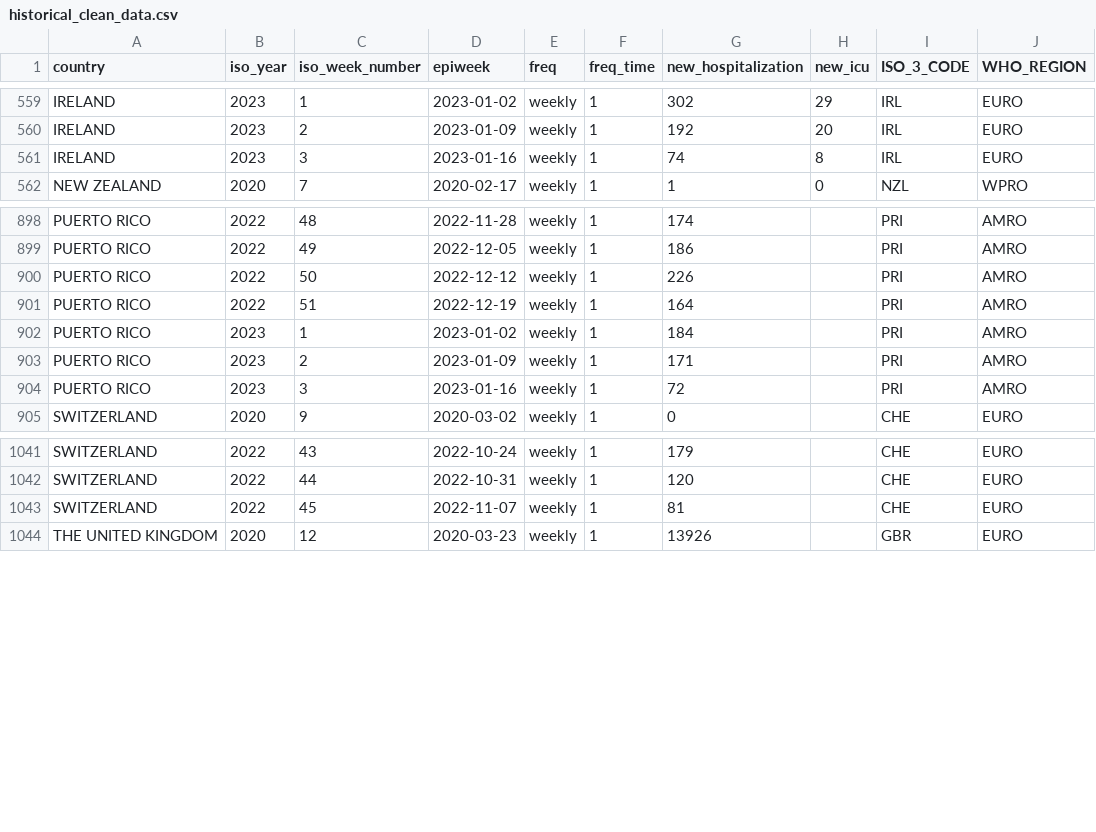
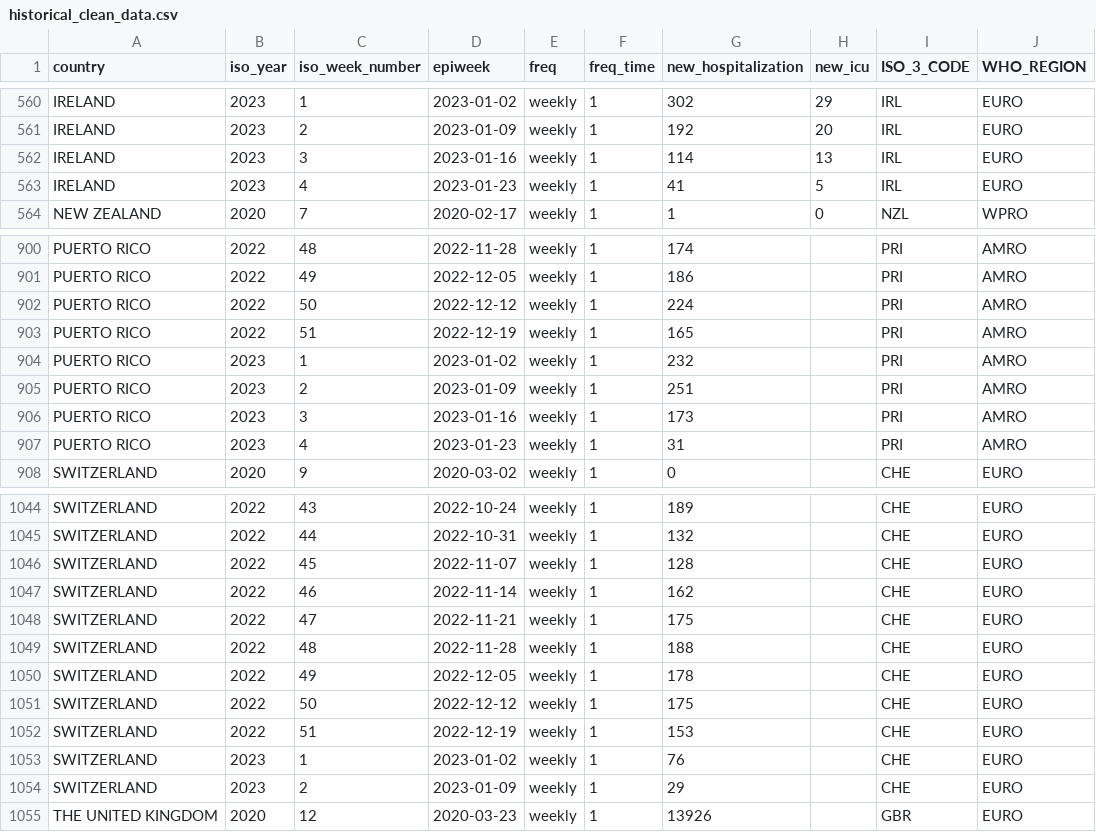
Before and after one commit to whocov/csv_weekly_hosp_icu, a CSV file: data/clean/historical_clean_data.csv, drawn as a sheet; only a part is shown, gaps mark what is left out; addresses are those after the commit; the diff covers the shown part only; the diff names each change by its address in the sheet, - before the commit and + after, or states it on an @@ line.

Commit message:
weekly update

```diff
--- a/data/clean/historical_clean_data.csv
+++ b/data/clean/historical_clean_data.csv
-G562 (new_hospitalization): 74
+G562 (new_hospitalization): 114
-H562 (new_icu): 8
+H562 (new_icu): 13
+row 563: IRELAND | 2023 | 4 | 2023-01-23 | weekly | 1 | 41 | 5 | IRL | EURO
-G902 (new_hospitalization): 226
+G902 (new_hospitalization): 224
-G903 (new_hospitalization): 164
+G903 (new_hospitalization): 165
-G904 (new_hospitalization): 184
+G904 (new_hospitalization): 232
-G905 (new_hospitalization): 171
+G905 (new_hospitalization): 251
-G906 (new_hospitalization): 72
+G906 (new_hospitalization): 173
+row 907: PUERTO RICO | 2023 | 4 | 2023-01-23 | weekly | 1 | 31 |  | PRI | AMRO
-G1044 (new_hospitalization): 179
+G1044 (new_hospitalization): 189
-G1045 (new_hospitalization): 120
+G1045 (new_hospitalization): 132
-G1046 (new_hospitalization): 81
+G1046 (new_hospitalization): 128
+row 1047: SWITZERLAND | 2022 | 46 | 2022-11-14 | weekly | 1 | 162 |  | CHE | EURO
+row 1048: SWITZERLAND | 2022 | 47 | 2022-11-21 | weekly | 1 | 175 |  | CHE | EURO
+row 1049: SWITZERLAND | 2022 | 48 | 2022-11-28 | weekly | 1 | 188 |  | CHE | EURO
+row 1050: SWITZERLAND | 2022 | 49 | 2022-12-05 | weekly | 1 | 178 |  | CHE | EURO
+row 1051: SWITZERLAND | 2022 | 50 | 2022-12-12 | weekly | 1 | 175 |  | CHE | EURO
+row 1052: SWITZERLAND | 2022 | 51 | 2022-12-19 | weekly | 1 | 153 |  | CHE | EURO
+row 1053: SWITZERLAND | 2023 | 1 | 2023-01-02 | weekly | 1 | 76 |  | CHE | EURO
+row 1054: SWITZERLAND | 2023 | 2 | 2023-01-09 | weekly | 1 | 29 |  | CHE | EURO
```
Also changed, not shown: 2 added rows and 49 edited cells elsewhere in this file, 3 other files.
